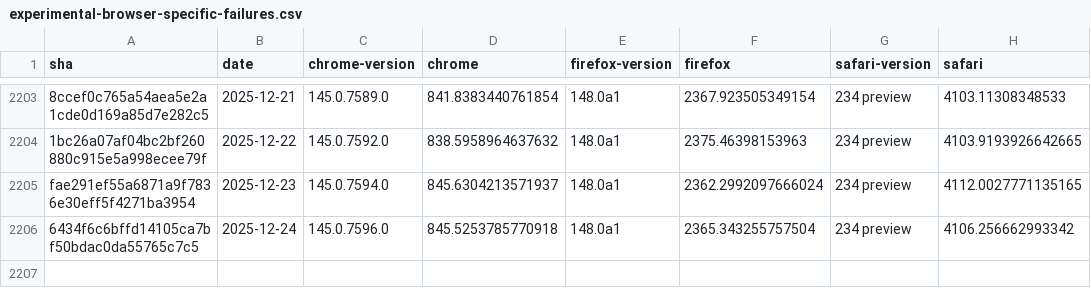
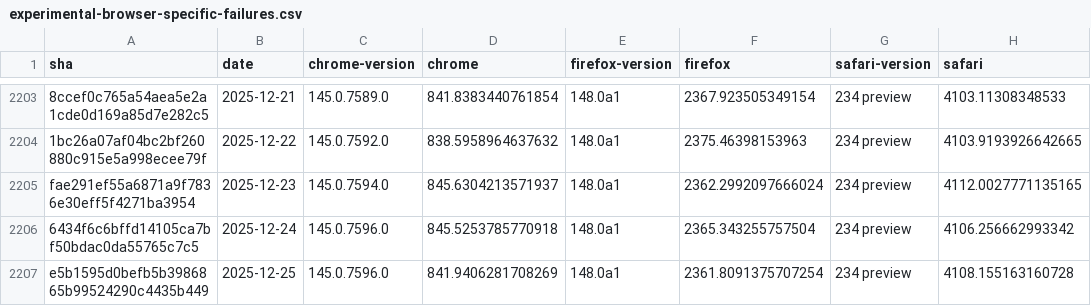
Before and after one commit to cauut121997-create/results-analysis, a CSV file: data/experimental-browser-specific-failures.csv, drawn as a sheet; only a part is shown, gaps mark what is left out.

```diff
--- a/data/experimental-browser-specific-failures.csv
+++ b/data/experimental-browser-specific-failures.csv
@@ -2206 +2206,2 @@ fae291ef55a6871a9f7836e30eff5f4271ba3954,2025-12-23,145.0.7594.0,845.63042135719
 6434f6c6bffd14105ca7bf50bdac0da55765c7c5,2025-12-24,145.0.7596.0,845.5253785770918,148.0a1,2365.343255757504,234 preview,4106.256662993342
+e5b1595d0befb5b3986865b99524290c4435b449,2025-12-25,145.0.7596.0,841.9406281708269,148.0a1,2361.8091375707254,234 preview,4108.155163160728
```
Also changed, not shown: data/interop-2025/interop-2025-experimental-v2.csv.
